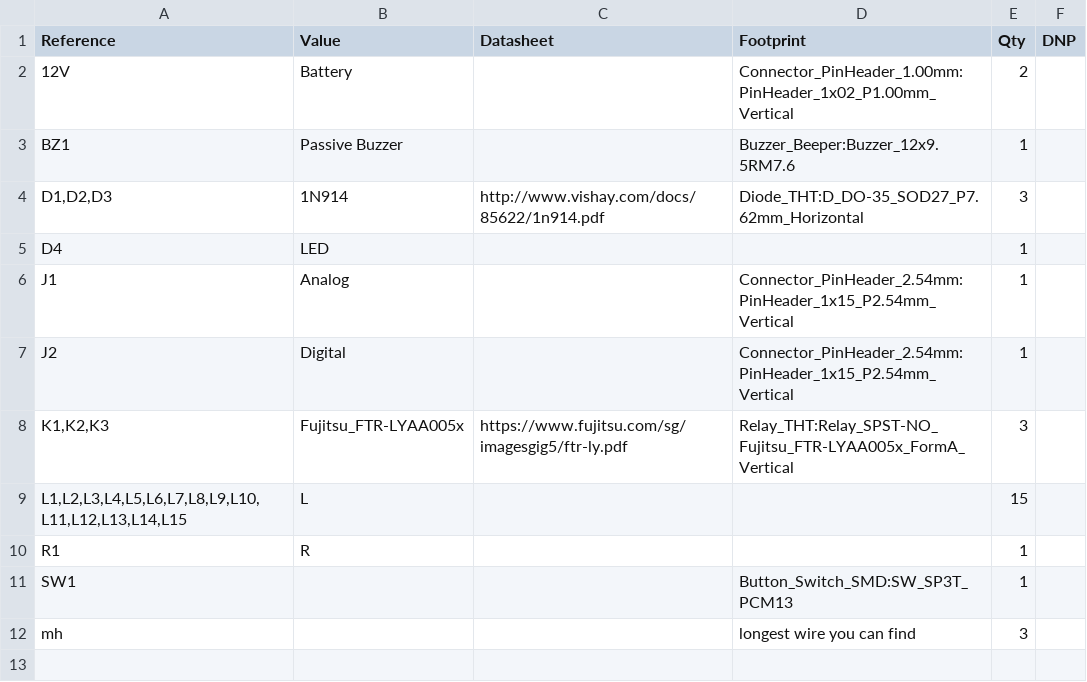
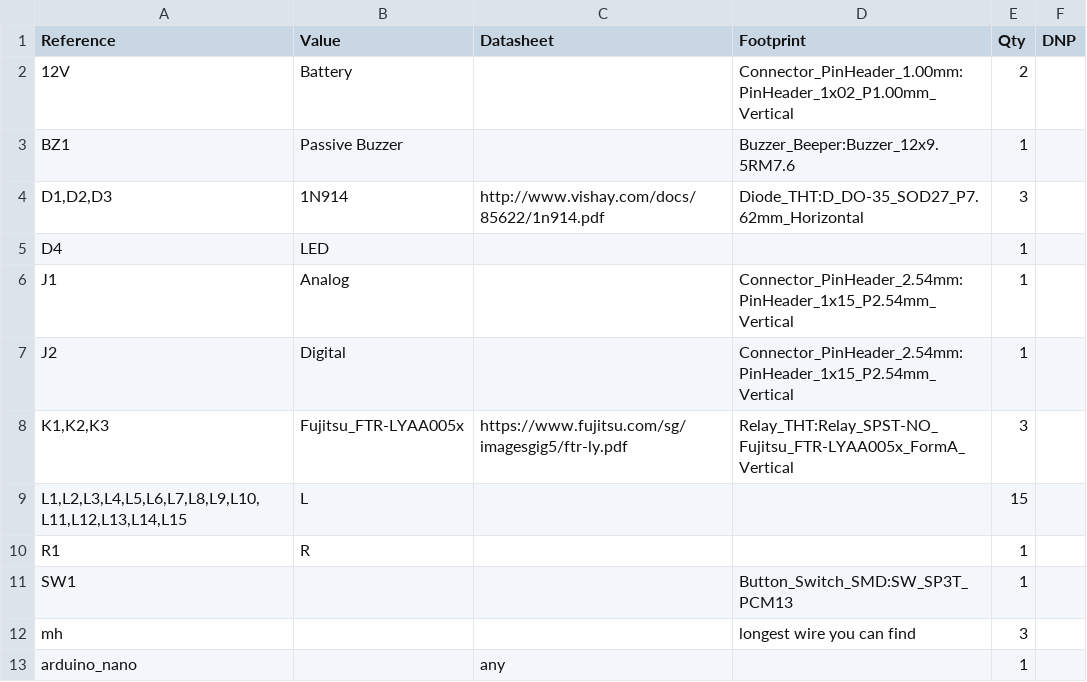
Before and after one commit to alsono/cailranon, a CSV file: railgun.csv, drawn as a sheet; the diff names each change by its address in the sheet, - before the commit and + after, or states it on an @@ line.

Commit message:
Update railgun.csv

```diff
--- a/railgun.csv
+++ b/railgun.csv
+row 13: arduino_nano |  | any |  | 1
```
